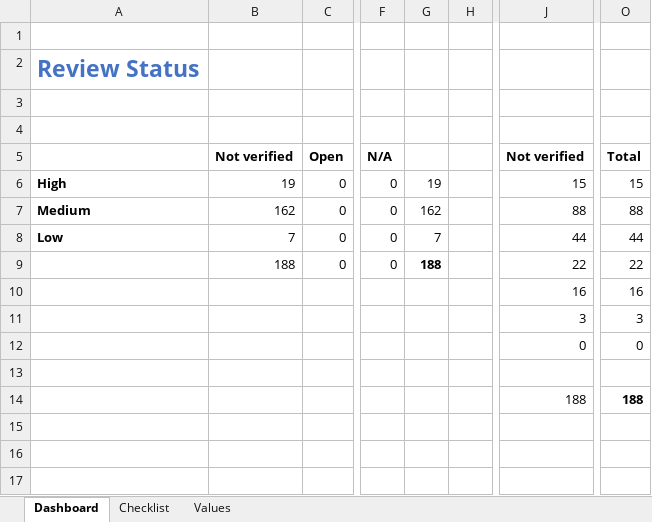
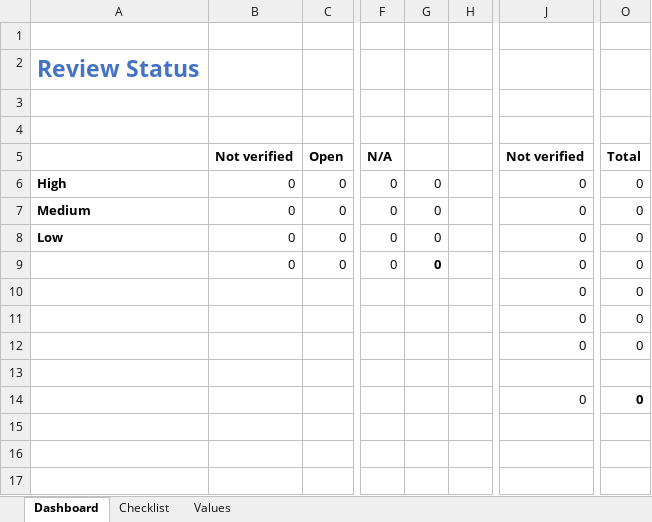
Before and after one commit to Azure/review-checklists, an Excel workbook: spreadsheet/review_checklist.xlsm, sheet Dashboard, drawn as a sheet; only a part is shown, gaps mark what is left out; values as stored, in another font and other column widths than the file's, no borders; charts and pictures and conditional formats not drawn; the diff covers the shown part only; the diff names each change by its address in the sheet, - before the commit and + after, or states it on an @@ line.

```diff
--- a/spreadsheet/review_checklist.xlsm (sheet Dashboard)
+++ b/spreadsheet/review_checklist.xlsm (sheet Dashboard)
-B6: 19
+B6: 0
-G6: 19
+G6: 0
-J6: 15
+J6: 0
-O6: 15
+O6: 0
-B7: 162
+B7: 0
-G7: 162
+G7: 0
-J7: 88
+J7: 0
-O7: 88
+O7: 0
-B8: 7
+B8: 0
-G8: 7
+G8: 0
-J8: 44
+J8: 0
-O8: 44
+O8: 0
-B9: 188
+B9: 0
-G9: 188
+G9: 0
-J9: 22
+J9: 0
-O9: 22
+O9: 0
-J10: 16
+J10: 0
-O10: 16
+O10: 0
-J11: 3
+J11: 0
-O11: 3
+O11: 0
-J14: 188
+J14: 0
-O14: 188
+O14: 0
```
Also changed, not shown: 20 edited cells and cell formats elsewhere in this sheet, sheet Checklist, charts or pictures.
